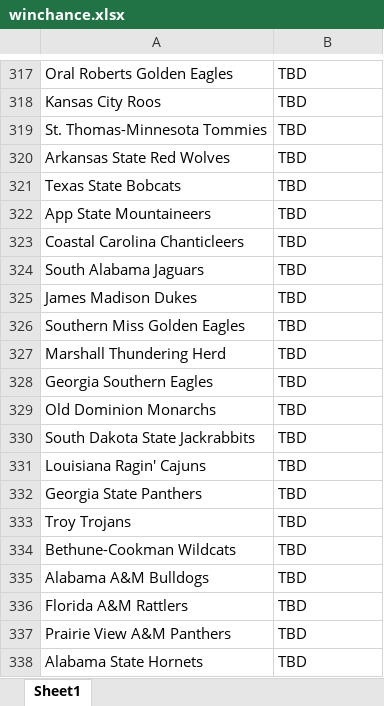
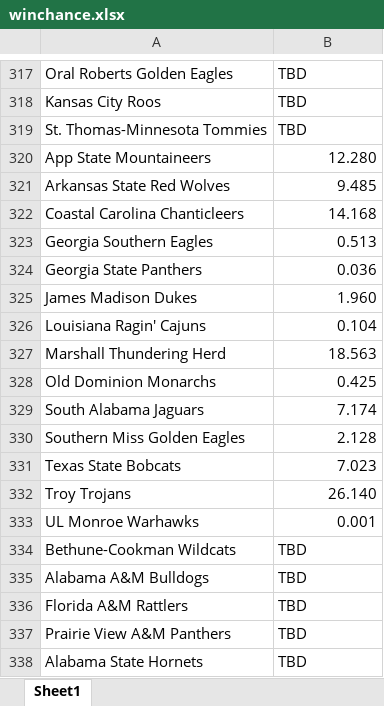
Before and after one commit to AEIRatings/aeiratings.github.io, an Excel workbook: data/winchance.xlsx, sheet Sheet1, drawn as a sheet; only a part is shown, gaps mark what is left out; values as stored, in another font and other column widths than the file's, no borders; charts and pictures not drawn; removed rows and columns are numbered as before the commit, all else as after; the diff names each change by its address in the sheet, - before the commit and + after, or states it on an @@ line.

Commit message:
Add files via upload

```diff
--- a/data/winchance.xlsx (sheet Sheet1)
+++ b/data/winchance.xlsx (sheet Sheet1)
-row 320: Arkansas State Red Wolves | TBD
-row 321: Texas State Bobcats | TBD
-B320: TBD
+B320: 12.280
-B320 alignment: left
+B320 alignment: right
+row 321: Arkansas State Red Wolves | 9.485
-B322: TBD
+B322: 14.168
-B322 alignment: left
+B322 alignment: right
-row 324: South Alabama Jaguars | TBD
+row 323: Georgia Southern Eagles | 0.513
+row 324: Georgia State Panthers | 0.036
-B325: TBD
+B325: 1.960
-B325 alignment: left
+B325 alignment: right
-row 326: Southern Miss Golden Eagles | TBD
+row 326: Louisiana Ragin' Cajuns | 0.104
-B327: TBD
+B327: 18.563
-B327 alignment: left
+B327 alignment: right
-row 328: Georgia Southern Eagles | TBD
-B328: TBD
+B328: 0.425
-B328 alignment: left
+B328 alignment: right
-row 330: South Dakota State Jackrabbits | TBD
-row 331: Louisiana Ragin' Cajuns | TBD
-row 332: Georgia State Panthers | TBD
+row 329: South Alabama Jaguars | 7.174
+row 330: Southern Miss Golden Eagles | 2.128
+row 331: Texas State Bobcats | 7.023
-B332: TBD
+B332: 26.140
-B332 alignment: left
+B332 alignment: right
+row 333: UL Monroe Warhawks | 0.001
```
